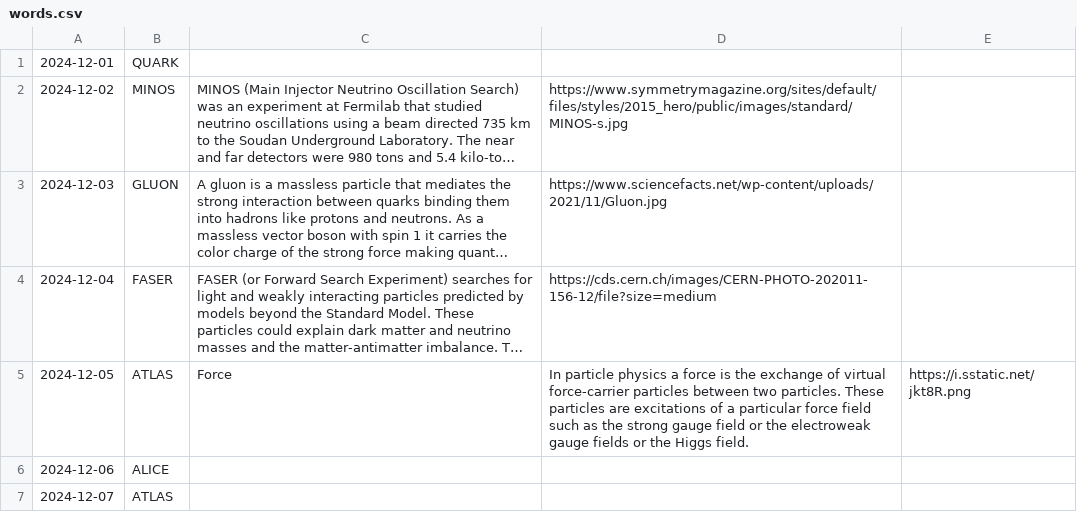
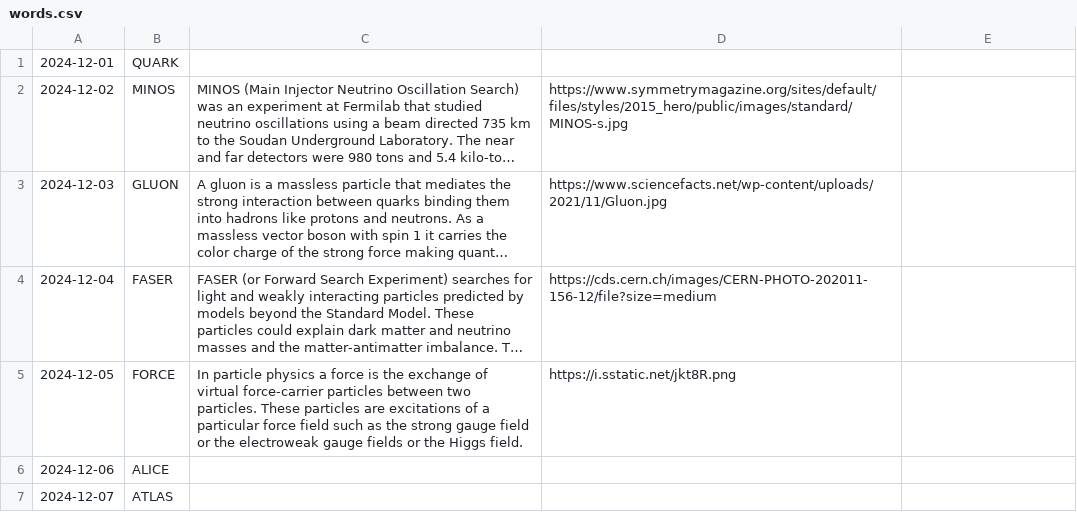
Before and after one commit to bengladwyn/bengladwyn.github.io, a CSV file: words.csv, drawn as a sheet; long unchanged cells end in …; the diff names each change by its address in the sheet, - before the commit and + after, or states it on an @@ line.

Commit message:
Update words.csv

```diff
--- a/words.csv
+++ b/words.csv
-B5: ATLAS
+B5: FORCE
-C5: Force
+C5: In particle physics a force is the exchange of virtual force-carrier particles between two particles. These particles are excitations of a particular force field such as the strong gauge field or the electroweak gauge fields or the Higgs field.
-D5: In particle physics a force is the exchange of virtual force-carrier particles between two particles. These particles are excitations of a particular force field such as the strong gauge field or the electroweak gauge fields or the Higgs field.
+D5: https://i.sstatic.net/jkt8R.png
-E5: https://i.sstatic.net/jkt8R.png
+E5: (empty)
```
